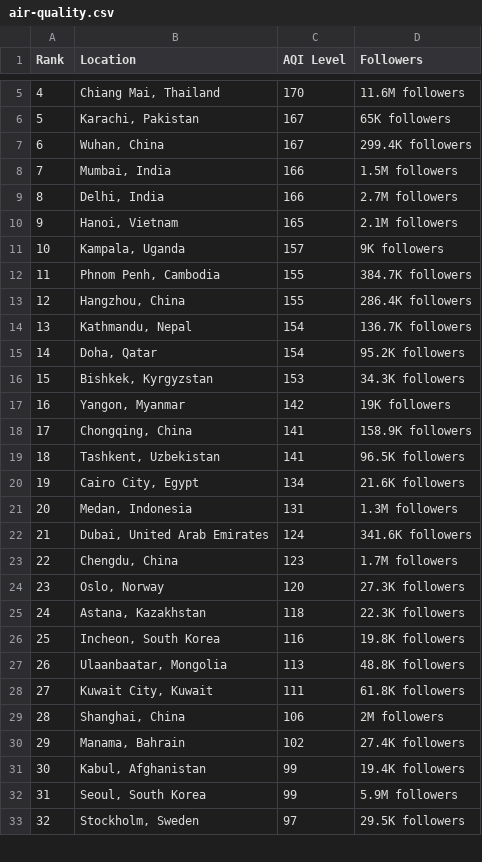
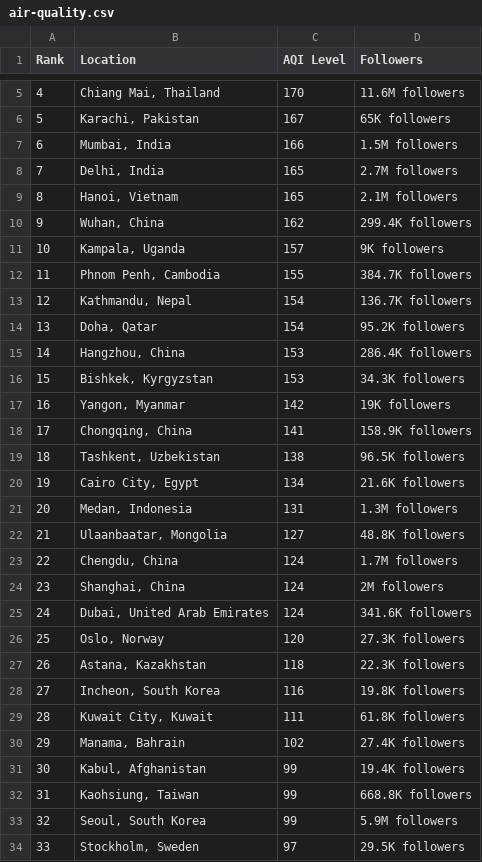
Before and after one commit to dipunew/Most-Polluted-Cities-in-The-World, a CSV file: air-quality.csv, drawn as a sheet; only a part is shown, gaps mark what is left out; removed rows and columns are numbered as before the commit, all else as after; the diff covers the shown part only; the diff names each change by its address in the sheet, - before the commit and + after, or states it on an @@ line.

```diff
--- a/air-quality.csv
+++ b/air-quality.csv
-row 7: 6 | Wuhan, China | 167 | 299.4K followers
@@ column A (Rank) renumbered between rows 7 and 122 @@
-C8 (AQI Level): 166
+C8 (AQI Level): 165
+row 10: 9 | Wuhan, China | 162 | 299.4K followers
-row 13: 12 | Hangzhou, China | 155 | 286.4K followers
+row 15: 14 | Hangzhou, China | 153 | 286.4K followers
-C19 (AQI Level): 141
+C19 (AQI Level): 138
+row 22: 21 | Ulaanbaatar, Mongolia | 127 | 48.8K followers
+row 23: 22 | Chengdu, China | 124 | 1.7M followers
+row 24: 23 | Shanghai, China | 124 | 2M followers
-row 23: 22 | Chengdu, China | 123 | 1.7M followers
-row 27: 26 | Ulaanbaatar, Mongolia | 113 | 48.8K followers
-row 29: 28 | Shanghai, China | 106 | 2M followers
+row 32: 31 | Kaohsiung, Taiwan | 99 | 668.8K followers
```
Also changed, not shown: 15 added rows, 16 removed rows and 5 edited cells elsewhere in this file.
